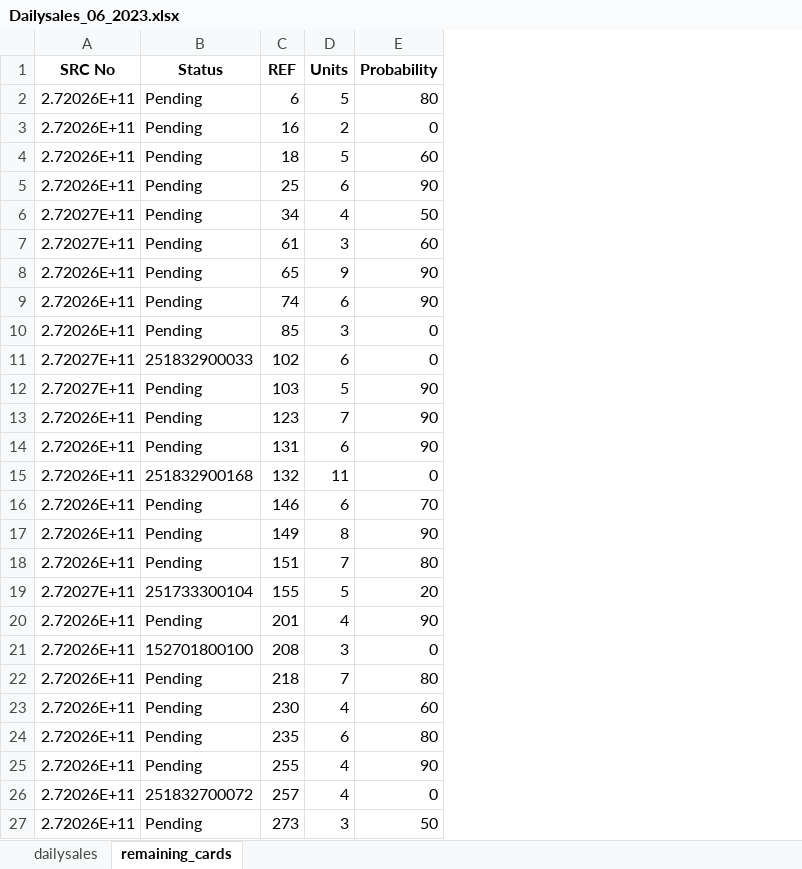
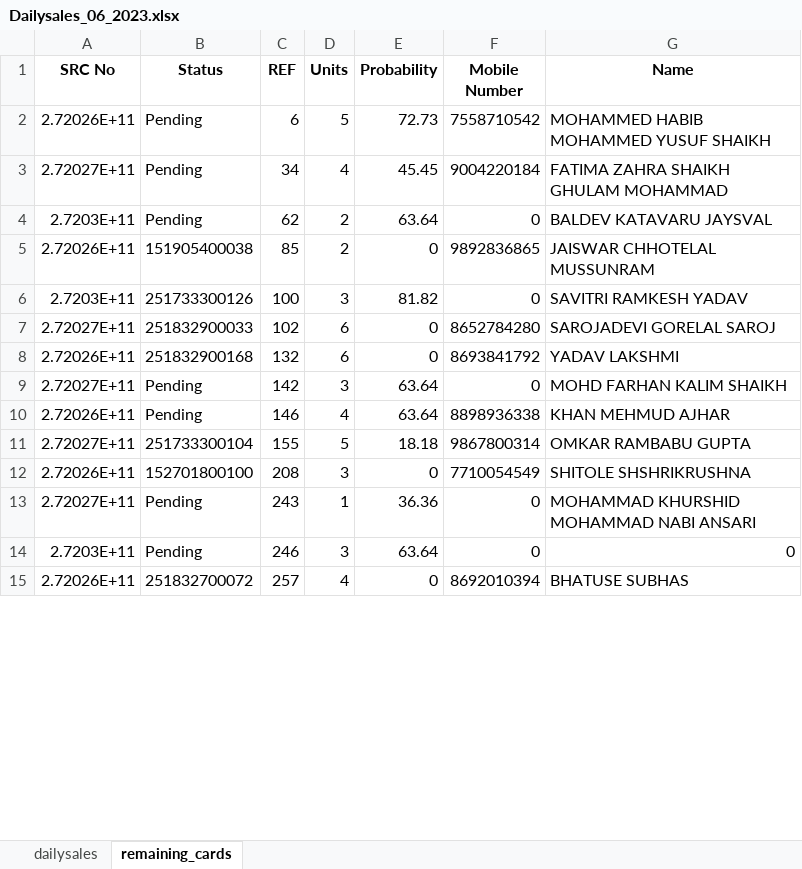
Before and after one commit to RoyalMamba/SalesTracknAnalytics, an Excel workbook: dataset/Daily sales/ds_excel/2023/Dailysales_06_2023.xlsx, sheet remaining_cards, drawn as a sheet; only a part is shown; values as stored, in another font and other column widths than the file's, no borders; removed rows and columns are numbered as before the commit, all else as after; the diff covers the shown part only; the diff names each change by its address in the sheet, - before the commit and + after, or states it on an @@ line.

```diff
--- a/dataset/Daily sales/ds_excel/2023/Dailysales_06_2023.xlsx (sheet remaining_cards)
+++ b/dataset/Daily sales/ds_excel/2023/Dailysales_06_2023.xlsx (sheet remaining_cards)
+column F (Mobile Number), rows 2-3: 7558710542 | 9004220184; row 5: 9892836865; rows 7-8: 8652784280 | 8693841792; rows 10-12: 8898936338 | 9867800314 | 7710054549; row 15: 8692010394
+column G (Name), rows 2-3: MOHAMMED HABIB MOHAMMED YUSUF SHAIKH | FATIMA ZAHRA SHAIKH GHULAM MOHAMMAD; row 5: JAISWAR CHHOTELAL MUSSUNRAM; rows 7-8: SAROJADEVI GORELAL SAROJ | YADAV LAKSHMI; rows 10-12: KHAN MEHMUD AJHAR | OMKAR RAMBABU GUPTA | SHITOLE SHSHRIKRUSHNA; row 15: BHATUSE SUBHAS
-E2 (Probability): 80
+E2 (Probability): 72.73
-row 3: 2.72026E+11 | Pending | 16 | 2 | 0
-row 4: 2.72026E+11 | Pending | 18 | 5 | 60
-row 5: 2.72026E+11 | Pending | 25 | 6 | 90
-E3 (Probability): 50
+E3 (Probability): 45.45
-row 7: 2.72027E+11 | Pending | 61 | 3 | 60
-row 8: 2.72026E+11 | Pending | 65 | 9 | 90
-row 9: 2.72026E+11 | Pending | 74 | 6 | 90
+row 4: 2.7203E+11 | Pending | 62 | 2 | 63.64 | 0 | BALDEV KATAVARU JAYSVAL
-B5 (Status): Pending
+B5 (Status): 151905400038
-D5 (Units): 3
+D5 (Units): 2
+row 6: 2.7203E+11 | 251733300126 | 100 | 3 | 81.82 | 0 | SAVITRI RAMKESH YADAV
-row 12: 2.72027E+11 | Pending | 103 | 5 | 90
-row 13: 2.72026E+11 | Pending | 123 | 7 | 90
-row 14: 2.72026E+11 | Pending | 131 | 6 | 90
-D8 (Units): 11
+D8 (Units): 6
+row 9: 2.72027E+11 | Pending | 142 | 3 | 63.64 | 0 | MOHD FARHAN KALIM SHAIKH
-D10 (Units): 6
+D10 (Units): 4
-E10 (Probability): 70
+E10 (Probability): 63.64
-row 17: 2.72026E+11 | Pending | 149 | 8 | 90
-row 18: 2.72026E+11 | Pending | 151 | 7 | 80
-E11 (Probability): 20
+E11 (Probability): 18.18
-row 20: 2.72026E+11 | Pending | 201 | 4 | 90
-row 22: 2.72026E+11 | Pending | 218 | 7 | 80
-row 23: 2.72026E+11 | Pending | 230 | 4 | 60
-row 24: 2.72026E+11 | Pending | 235 | 6 | 80
-row 25: 2.72026E+11 | Pending | 255 | 4 | 90
+row 13: 2.72027E+11 | Pending | 243 | 1 | 36.36 | 0 | MOHAMMAD KHURSHID MOHAMMAD NABI ANSARI
+row 14: 2.7203E+11 | Pending | 246 | 3 | 63.64 | 0 | 0
-row 27: 2.72026E+11 | Pending | 273 | 3 | 50
```
Also changed, not shown: 20 added rows, 83 removed rows and 110 edited cells elsewhere in this sheet, sheet dailysales, dataset/Daily sales/data/remaningcards.xlsx, dataset/Daily sales/ds_excel/2023/Dailysales_04_2023.xlsx, 4 other files.
